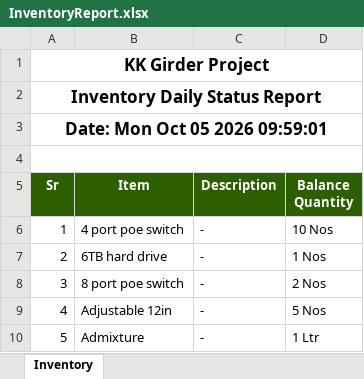
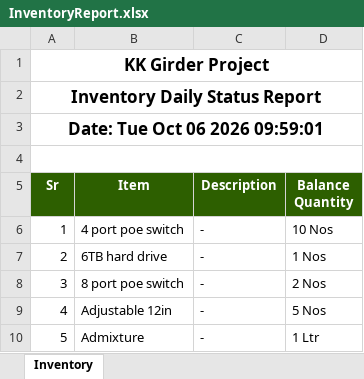
Before and after one commit to MuhammadShamaasSenarios/construction-management-documents, an Excel workbook: 12 Km bridge over River Indus connecting Ghotki with Kandhkot/InventoryReport.xlsx, sheet Inventory, drawn as a sheet; only a part is shown; values as stored, in another font and other column widths than the file's, no borders; the diff names each change by its address in the sheet, - before the commit and + after, or states it on an @@ line.

Commit message:
Storage Upload: InventoryReport.xlsx

```diff
--- a/12 Km bridge over River Indus connecting Ghotki with Kandhkot/InventoryReport.xlsx (sheet Inventory)
+++ b/12 Km bridge over River Indus connecting Ghotki with Kandhkot/InventoryReport.xlsx (sheet Inventory)
-A3 (Sr): Date: Mon Oct 05 2026 09:59:01
+A3 (Sr): Date: Tue Oct 06 2026 09:59:01
```
